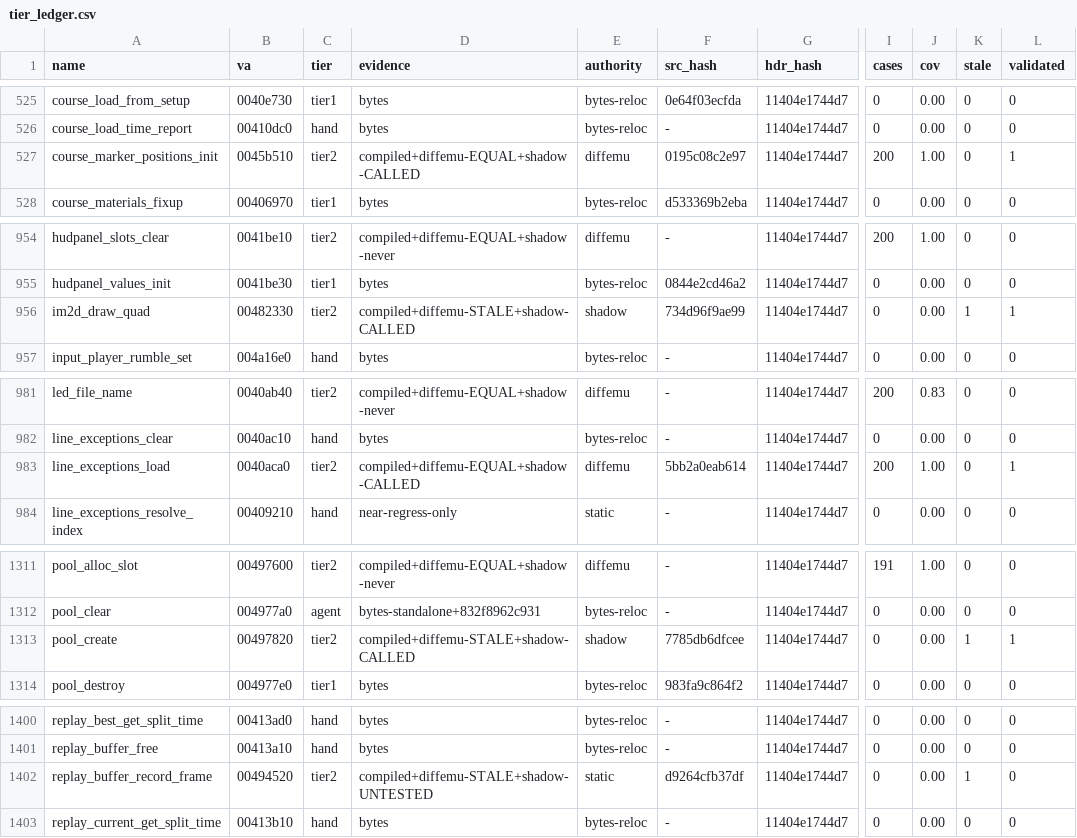
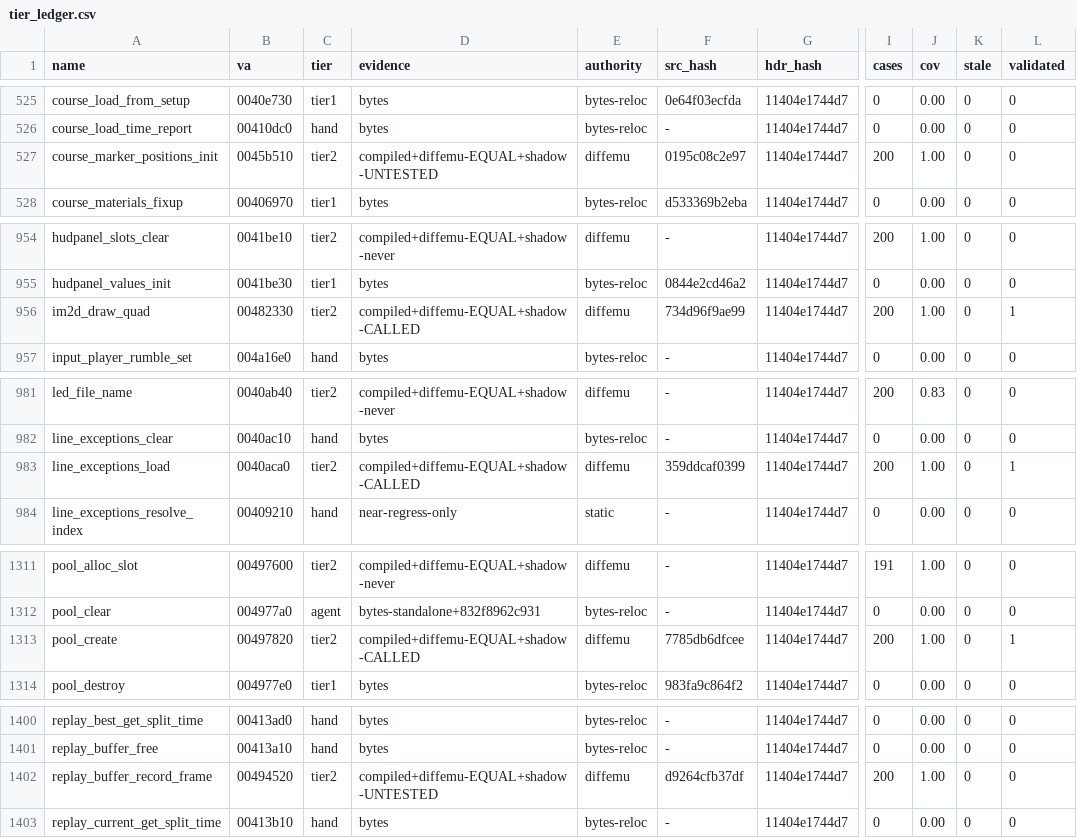
Before and after one commit to mashed-reverse-engineering/MFL-recomp, a CSV file: data/tier_ledger.csv, drawn as a sheet; only a part is shown, gaps mark what is left out; the diff covers the shown part only; the diff names each change by its address in the sheet, - before the commit and + after, or states it on an @@ line.

```diff
--- a/data/tier_ledger.csv
+++ b/data/tier_ledger.csv
-D527 (evidence): compiled+diffemu-EQUAL+shadow-CALLED
+D527 (evidence): compiled+diffemu-EQUAL+shadow-UNTESTED
-L527 (validated): 1
+L527 (validated): 0
-D956 (evidence): compiled+diffemu-STALE+shadow-CALLED
+D956 (evidence): compiled+diffemu-EQUAL+shadow-CALLED
-E956 (authority): shadow
+E956 (authority): diffemu
-I956 (cases): 0
+I956 (cases): 200
-J956 (cov): 0.00
+J956 (cov): 1.00
-K956 (stale): 1
+K956 (stale): 0
-F983 (src_hash): 5bb2a0eab614
+F983 (src_hash): 359ddcaf0399
-D1313 (evidence): compiled+diffemu-STALE+shadow-CALLED
+D1313 (evidence): compiled+diffemu-EQUAL+shadow-CALLED
-E1313 (authority): shadow
+E1313 (authority): diffemu
-I1313 (cases): 0
+I1313 (cases): 200
-J1313 (cov): 0.00
+J1313 (cov): 1.00
-K1313 (stale): 1
+K1313 (stale): 0
-D1402 (evidence): compiled+diffemu-STALE+shadow-UNTESTED
+D1402 (evidence): compiled+diffemu-EQUAL+shadow-UNTESTED
-E1402 (authority): static
+E1402 (authority): diffemu
-I1402 (cases): 0
+I1402 (cases): 200
-J1402 (cov): 0.00
+J1402 (cov): 1.00
-K1402 (stale): 1
+K1402 (stale): 0
```
Also changed, not shown: 43 edited cells elsewhere in this file, 47 other files.
